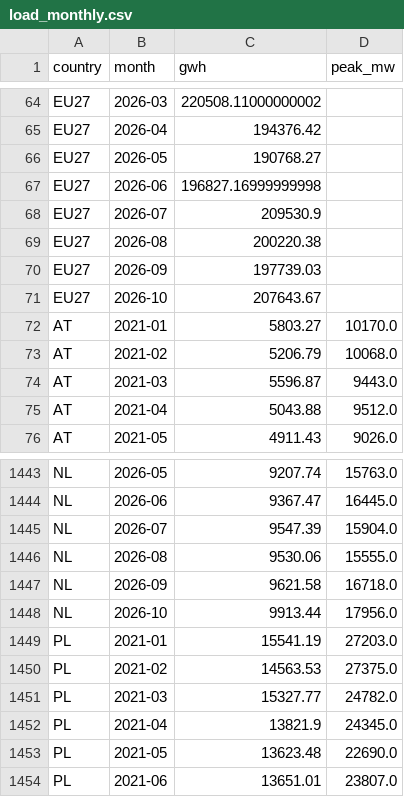
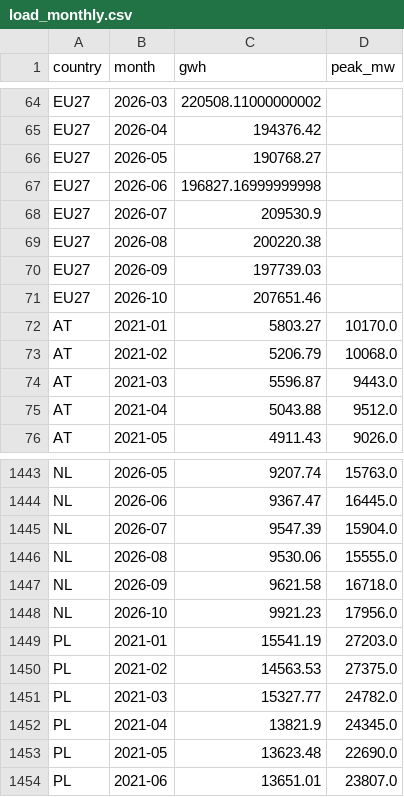
Before and after one commit to andrealcolombo/energy-dashboard, a CSV file: data/dashboard/load_monthly.csv, drawn as a sheet; only a part is shown, gaps mark what is left out.

```diff
--- a/data/dashboard/load_monthly.csv
+++ b/data/dashboard/load_monthly.csv
@@ -70,3 +70,3 @@ EU27,2026-08,200220.38,
 EU27,2026-09,197739.03,
-EU27,2026-10,207643.67,
+EU27,2026-10,207651.46,
 AT,2021-01,5803.27,10170.0
@@ -1447,3 +1447,3 @@ NL,2026-08,9530.06,15555.0
 NL,2026-09,9621.58,16718.0
-NL,2026-10,9913.44,17956.0
+NL,2026-10,9921.23,17956.0
 PL,2021-01,15541.19,27203.0
```
Also changed, not shown: data/dashboard/mix_monthly.csv, data/dashboard/mix_weekly.csv, 2 other files.
